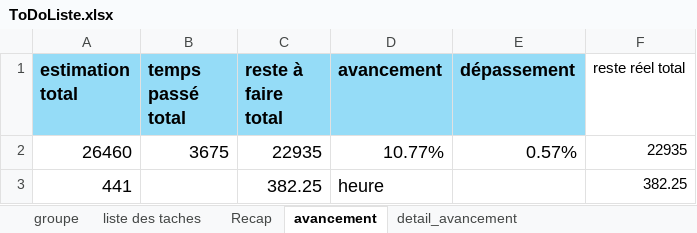
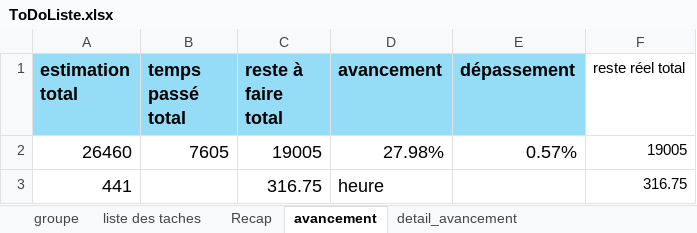
Before and after one commit to HarimalalaEricka/Gestion-de-recherche-en-Biodiversite, an Excel workbook: Docs/CDC et ToDo/ToDoListe.xlsx, sheet avancement, drawn as a sheet; values as stored, in another font and other column widths than the file's, no borders; the diff names each change by its address in the sheet, - before the commit and + after, or states it on an @@ line.

```diff
--- a/Docs/CDC et ToDo/ToDoListe.xlsx (sheet avancement)
+++ b/Docs/CDC et ToDo/ToDoListe.xlsx (sheet avancement)
-B2 (temps passé total): 3675
+B2 (temps passé total): 7605
-C2 (reste à faire total): 22935
+C2 (reste à faire total): 19005
-D2 (avancement): 10.77%
+D2 (avancement): 27.98%
-F2 (reste réel total): 22935
+F2 (reste réel total): 19005
-C3 (reste à faire total): 382.25
+C3 (reste à faire total): 316.75
-F3 (reste réel total): 382.25
+F3 (reste réel total): 316.75
```
Also changed, not shown: sheet liste des taches, sheet detail_avancement, sheet Recap, sheet groupe, Docs/CDC et ToDo/Estimation_Nexora.xlsx.
